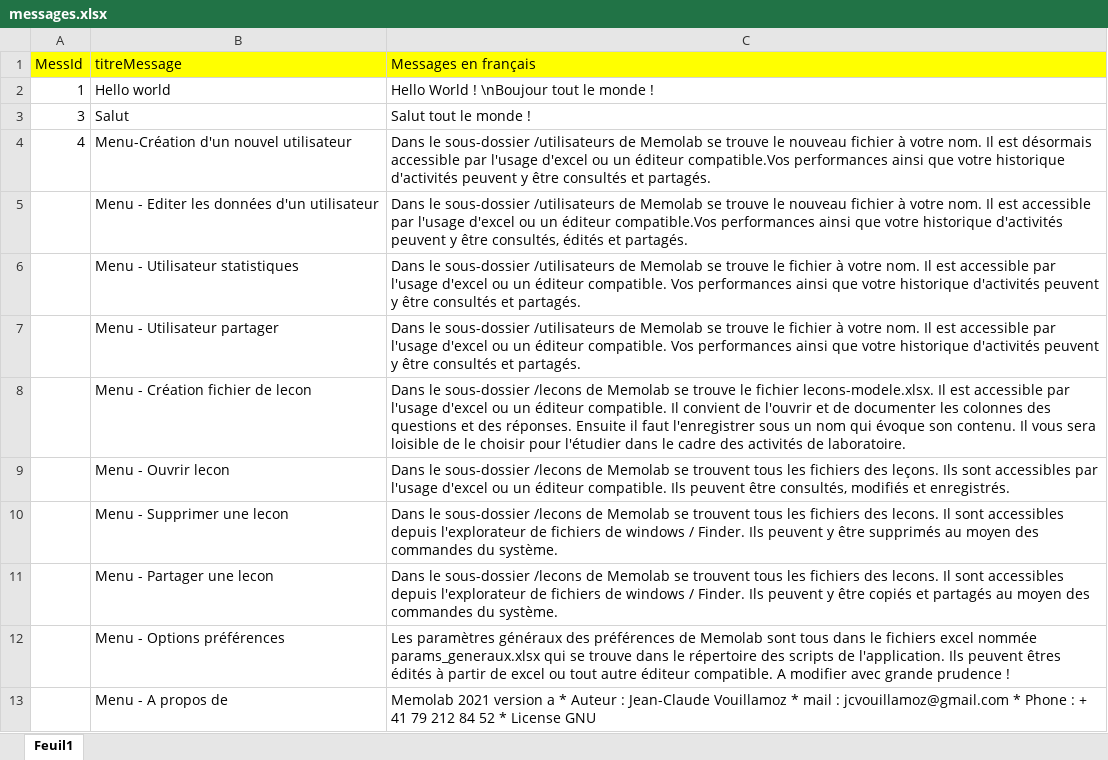
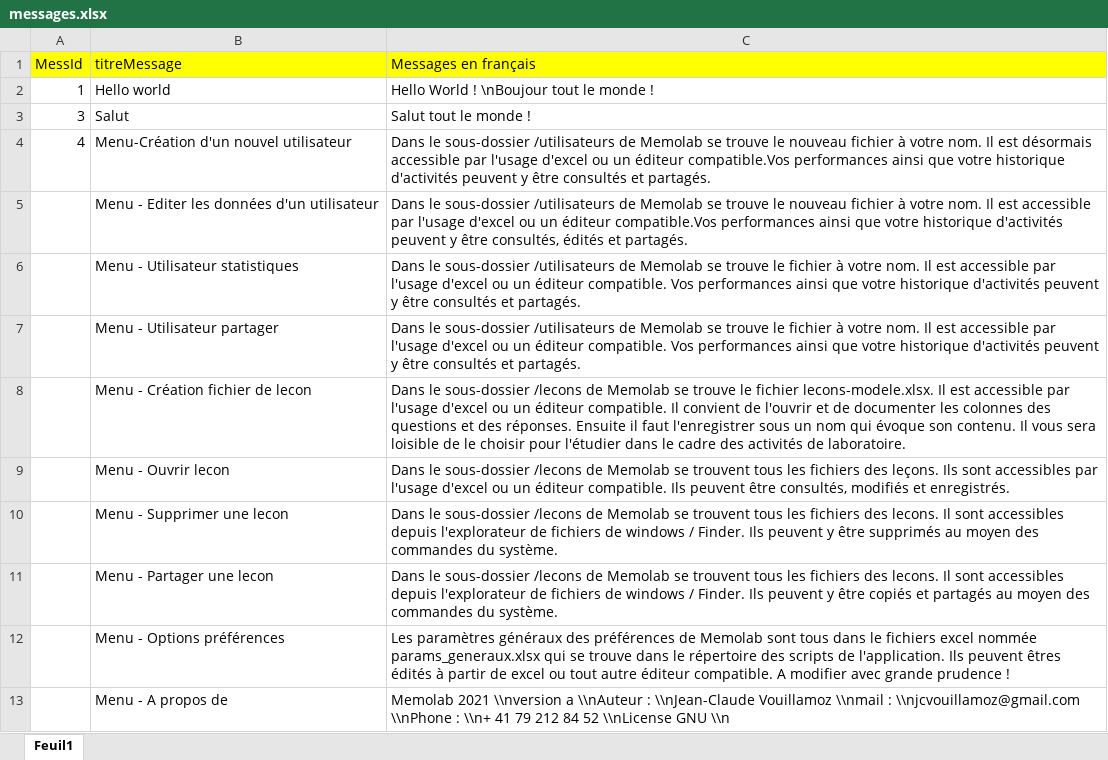
Before and after one commit to jcvouillamoz/memolab2, an Excel workbook: data/messages.xlsx, sheet Feuil1, drawn as a sheet; values as stored, in another font and other column widths than the file's, no borders; the diff names each change by its address in the sheet, - before the commit and + after, or states it on an @@ line.

Commit message:
message solution widget Text

```diff
--- a/data/messages.xlsx (sheet Feuil1)
+++ b/data/messages.xlsx (sheet Feuil1)
-C13 (Messages en français): Memolab 2021 version a * Auteur : Jean-Claude Vouillamoz * mail : jcvouillamoz@gmail.com * Phone : + 41 79 212 84 52 * License GNU
+C13 (Messages en français): Memolab 2021 \\nversion a \\nAuteur : \\nJean-Claude Vouillamoz \\nmail : \\njcvouillamoz@gmail.com \\nPhone : \\n+ 41 79 212 84 52 \\nLicense GNU \\n
```
Also changed, not shown: 1 other file.
